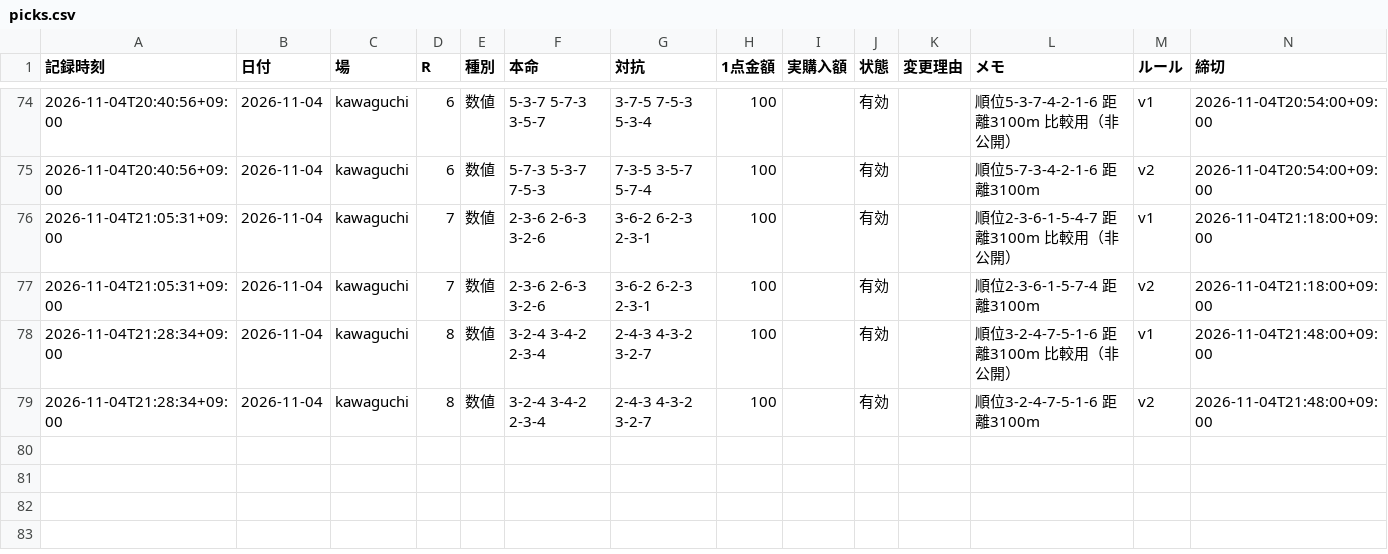
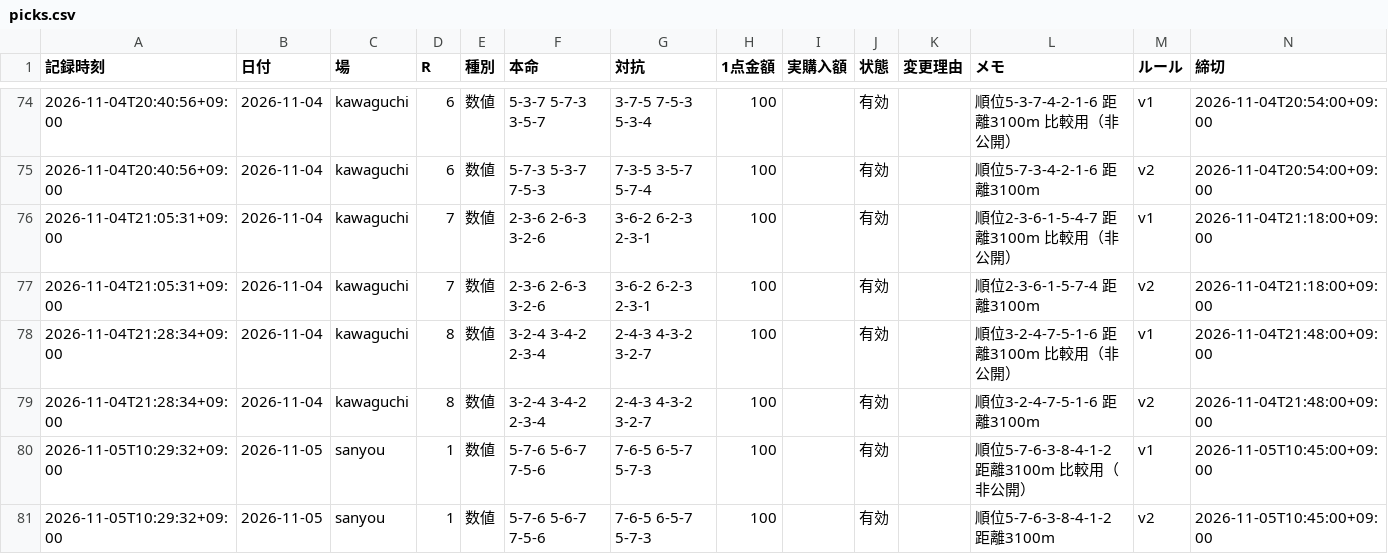
Before and after one commit to reotaro55/autorace-yosou, a CSV file: data/picks.csv, drawn as a sheet; only a part is shown, gaps mark what is left out.

```diff
--- a/data/picks.csv
+++ b/data/picks.csv
@@ -79 +79,3 @@
 2026-11-04T21:28:34+09:00,2026-11-04,kawaguchi,8,数値,3-2-4 3-4-2 2-3-4,2-4-3 4-3-2 3-2-7,100,,有効,,順位3-2-4-7-5-1-6 距離3100m,v2,2026-11-04T21:48:00+09:00
+2026-11-05T10:29:32+09:00,2026-11-05,sanyou,1,数値,5-7-6 5-6-7 7-5-6,7-6-5 6-5-7 5-7-3,100,,有効,,順位5-7-6-3-8-4-1-2 距離3100m 比較用（非公開）,v1,2026-11-05T10:45:00+09:00
+2026-11-05T10:29:32+09:00,2026-11-05,sanyou,1,数値,5-7-6 5-6-7 7-5-6,7-6-5 6-5-7 5-7-3,100,,有効,,順位5-7-6-3-8-4-1-2 距離3100m,v2,2026-11-05T10:45:00+09:00
```
Also changed, not shown: 3 other files.
